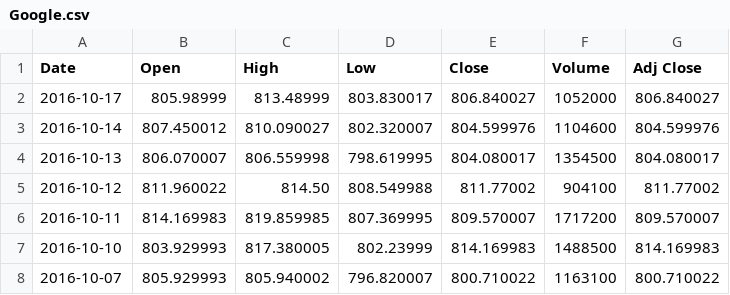
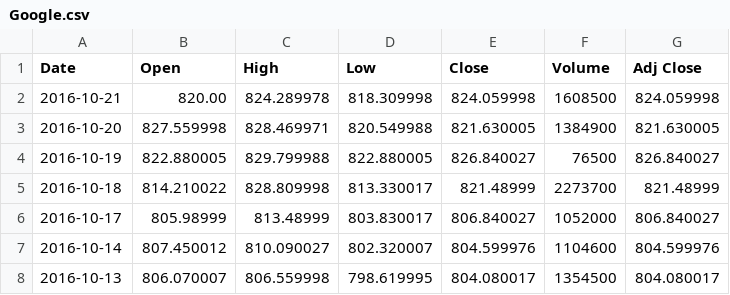
Before and after one commit to lookcw/Senvision, a CSV file: stock_data/auto_pulled_data/Google.csv, drawn as a sheet; only a part is shown; the shorter side is filled out with more unchanged rows; the diff names each change by its address in the sheet, - before the commit and + after, or states it on an @@ line.

```diff
--- a/stock_data/auto_pulled_data/Google.csv
+++ b/stock_data/auto_pulled_data/Google.csv
+row 2: 2016-10-21 | 820.00 | 824.289978 | 818.309998 | 824.059998 | 1608500 | 824.059998
+row 3: 2016-10-20 | 827.559998 | 828.469971 | 820.549988 | 821.630005 | 1384900 | 821.630005
+row 4: 2016-10-19 | 822.880005 | 829.799988 | 822.880005 | 826.840027 | 76500 | 826.840027
+row 5: 2016-10-18 | 814.210022 | 828.809998 | 813.330017 | 821.48999 | 2273700 | 821.48999
```
Also changed, not shown: stock_data/auto_pulled_data/Apple.csv, stock_data/auto_pulled_data/Boeing.csv, 7 other files.
